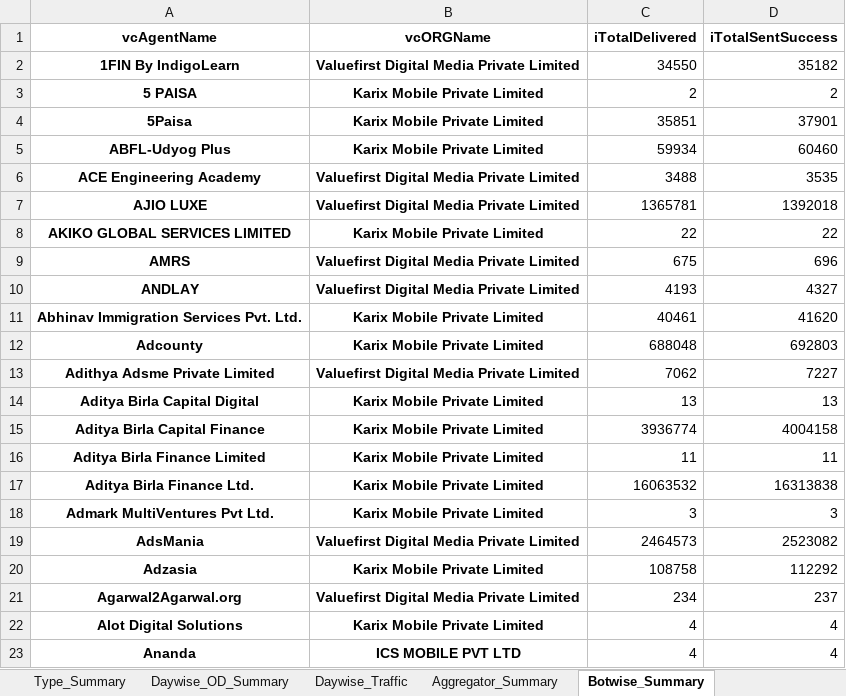
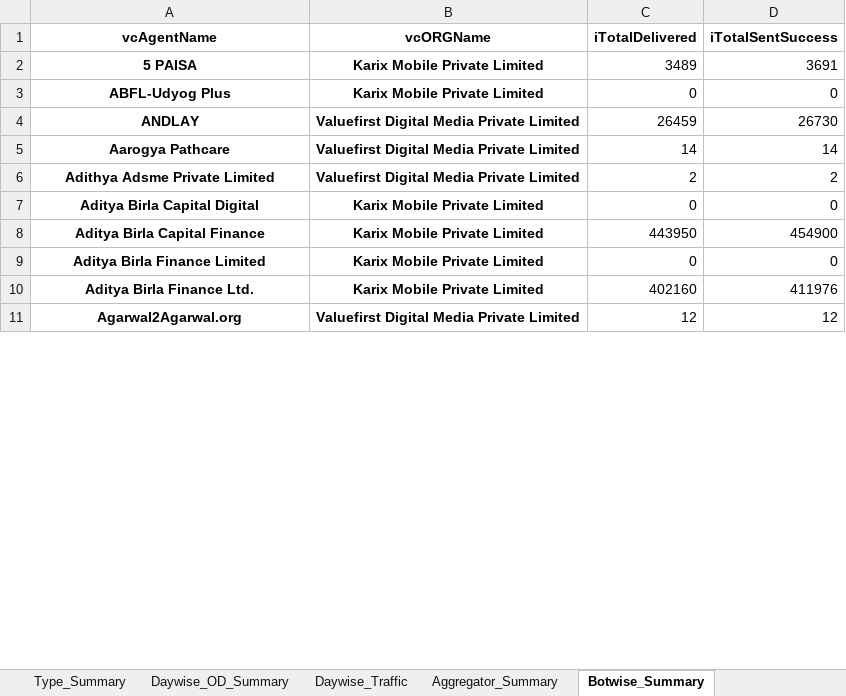
Before and after one commit to nithintanla/MAIL-AUTOMATION-APP, an Excel workbook: traffic_report.xlsx, sheet Botwise_Summary, drawn as a sheet; only a part is shown; values as stored, in another font and other column widths than the file's, no borders; removed rows and columns are numbered as before the commit, all else as after; the diff covers the shown part only; the diff names each change by its address in the sheet, - before the commit and + after, or states it on an @@ line.

```diff
--- a/traffic_report.xlsx (sheet Botwise_Summary)
+++ b/traffic_report.xlsx (sheet Botwise_Summary)
-row 2: 1FIN By IndigoLearn | Valuefirst Digital Media Private Limited | 34550 | 35182
-C2 (iTotalDelivered): 2
+C2 (iTotalDelivered): 3489
-D2 (iTotalSentSuccess): 2
+D2 (iTotalSentSuccess): 3691
-row 4: 5Paisa | Karix Mobile Private Limited | 35851 | 37901
-C3 (iTotalDelivered): 59934
+C3 (iTotalDelivered): 0
-D3 (iTotalSentSuccess): 60460
+D3 (iTotalSentSuccess): 0
-row 6: ACE Engineering Academy | Valuefirst Digital Media Private Limited | 3488 | 3535
-row 7: AJIO LUXE | Valuefirst Digital Media Private Limited | 1365781 | 1392018
-row 8: AKIKO GLOBAL SERVICES LIMITED | Karix Mobile Private Limited | 22 | 22
-row 9: AMRS | Valuefirst Digital Media Private Limited | 675 | 696
-C4 (iTotalDelivered): 4193
+C4 (iTotalDelivered): 26459
-D4 (iTotalSentSuccess): 4327
+D4 (iTotalSentSuccess): 26730
-row 11: Abhinav Immigration Services Pvt. Ltd. | Karix Mobile Private Limited | 40461 | 41620
-row 12: Adcounty | Karix Mobile Private Limited | 688048 | 692803
+row 5: Aarogya Pathcare | Valuefirst Digital Media Private Limited | 14 | 14
-C6 (iTotalDelivered): 7062
+C6 (iTotalDelivered): 2
-D6 (iTotalSentSuccess): 7227
+D6 (iTotalSentSuccess): 2
-C7 (iTotalDelivered): 13
+C7 (iTotalDelivered): 0
-D7 (iTotalSentSuccess): 13
+D7 (iTotalSentSuccess): 0
-C8 (iTotalDelivered): 3936774
+C8 (iTotalDelivered): 443950
-D8 (iTotalSentSuccess): 4004158
+D8 (iTotalSentSuccess): 454900
-C9 (iTotalDelivered): 11
+C9 (iTotalDelivered): 0
-D9 (iTotalSentSuccess): 11
+D9 (iTotalSentSuccess): 0
-C10 (iTotalDelivered): 16063532
+C10 (iTotalDelivered): 402160
-D10 (iTotalSentSuccess): 16313838
+D10 (iTotalSentSuccess): 411976
-row 18: Admark MultiVentures Pvt Ltd. | Karix Mobile Private Limited | 3 | 3
-row 19: AdsMania | Valuefirst Digital Media Private Limited | 2464573 | 2523082
-row 20: Adzasia | Karix Mobile Private Limited | 108758 | 112292
-C11 (iTotalDelivered): 234
+C11 (iTotalDelivered): 12
-D11 (iTotalSentSuccess): 237
+D11 (iTotalSentSuccess): 12
-row 22: Alot Digital Solutions | Karix Mobile Private Limited | 4 | 4
-row 23: Ananda | ICS MOBILE PVT LTD | 4 | 4
```
Also changed, not shown: 3 added rows, 208 removed rows and 206 edited cells elsewhere in this sheet, sheet Daywise_Traffic, sheet Daywise_OD_Summary, sheet Aggregator_Summary, sheet Type_Summary, sheet Volume_Summary, sheet OD_Summary, 2 other files.
